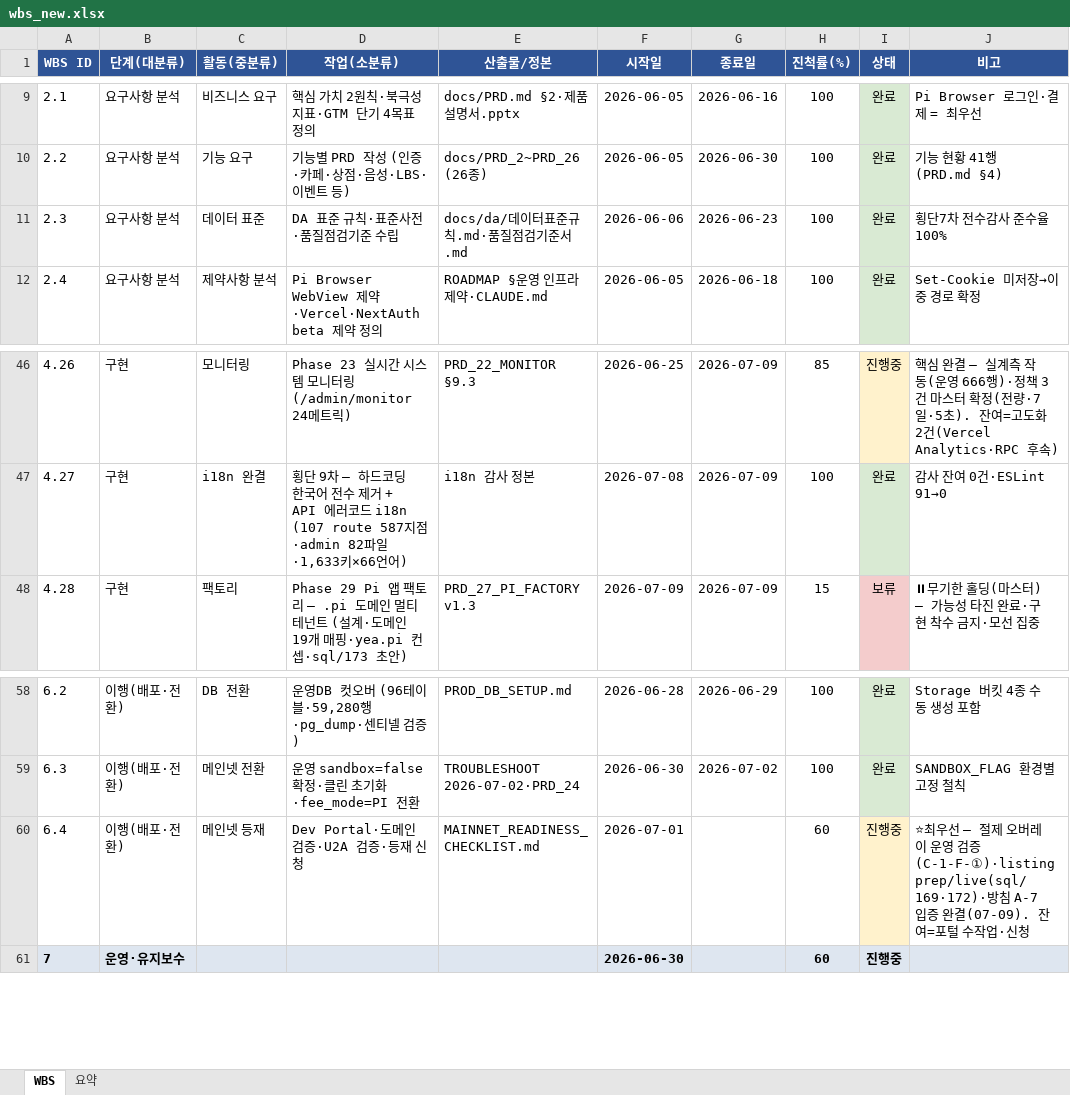
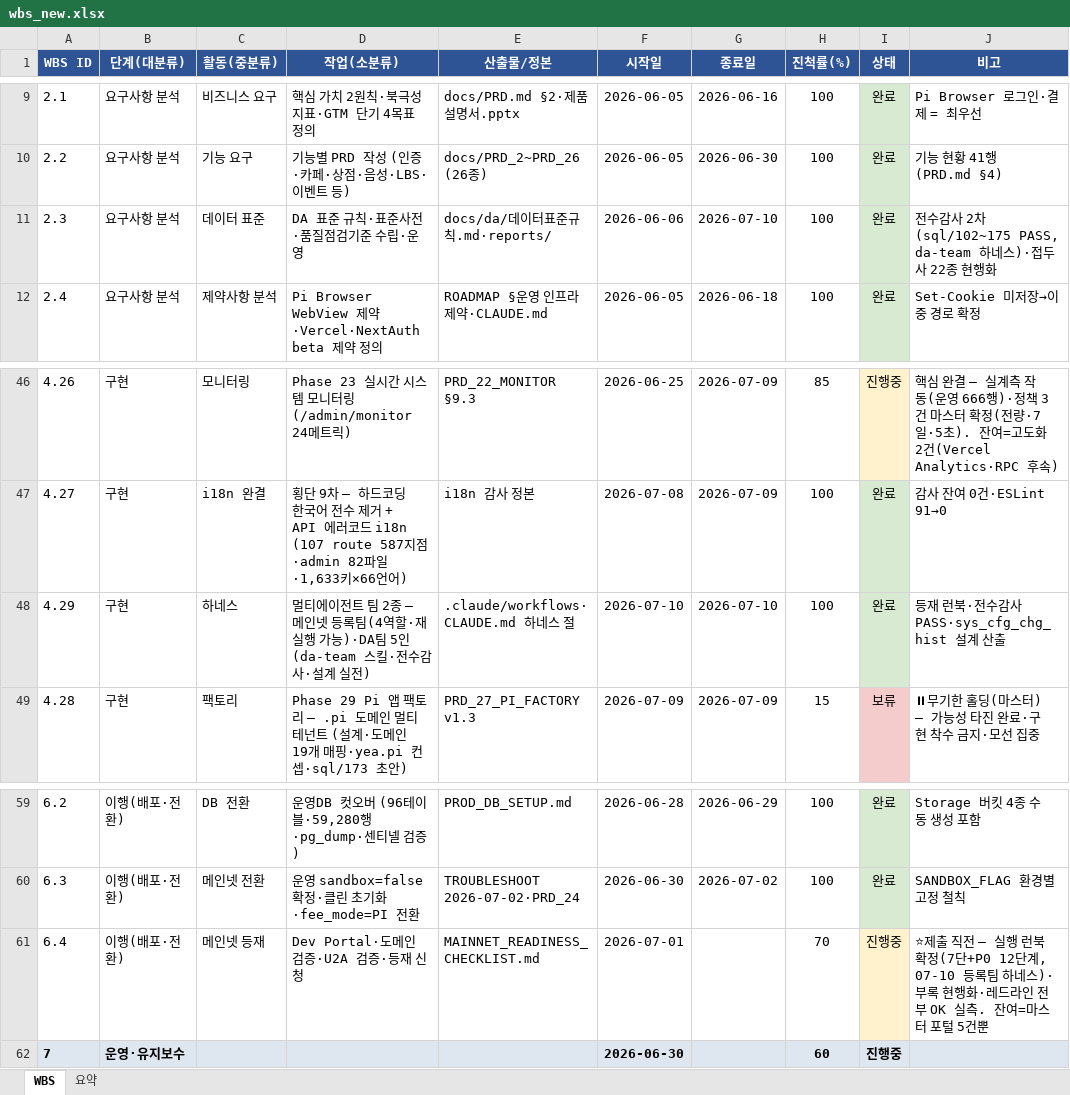
Before and after one commit to anakinwon/loginpi, an Excel workbook: docs/wbs_new.xlsx, sheet WBS, drawn as a sheet; only a part is shown, gaps mark what is left out; values as stored, in another font and other column widths than the file's, no borders; addresses are those after the commit; the diff names each change by its address in the sheet, - before the commit and + after, or states it on an @@ line.

```diff
--- a/docs/wbs_new.xlsx (sheet WBS)
+++ b/docs/wbs_new.xlsx (sheet WBS)
-D11 (작업(소분류)): DA 표준 규칙·표준사전·품질점검기준 수립
+D11 (작업(소분류)): DA 표준 규칙·표준사전·품질점검기준 수립·운영
-E11 (산출물/정본): docs/da/데이터표준규칙.md·품질점검기준서.md
+E11 (산출물/정본): docs/da/데이터표준규칙.md·reports/
-G11 (종료일): 2026-06-23
+G11 (종료일): 2026-07-10
-J11 (비고): 횡단7차 전수감사 준수율 100%
+J11 (비고): 전수감사 2차(sql/102~175 PASS, da-team 하네스)·접두사 22종 현행화
+row 48: 4.29 | 구현 | 하네스 | 멀티에이전트 팀 2종 — 메인넷 등록팀(4역할·재실행 가능)·DA팀 5인(da-team 스킬·전수감사·설계 실전) | .claude/workflows·CLAUDE.md 하네스 절 | 2026-07-10 | 2026-07-10 | 100 | 완료 | 등재 런북·전수감사 PASS·sys_cfg_chg_hist 설계 산출
-H61 (진척률(%)): 60
+H61 (진척률(%)): 70
-J61 (비고): ⭐최우선 — 절제 오버레이 운영 검증(C-1-F-①)·listing prep/live(sql/169·172)·방침 A-7 입증 완결(07-09). 잔여=포털 수작업·신청
+J61 (비고): ⭐제출 직전 — 실행 런북 확정(7단+P0 12단계, 07-10 등록팀 하네스)·부록 현행화·레드라인 전부 OK 실측. 잔여=마스터 포털 5건뿐
```
Also changed, not shown: 2 other files.
